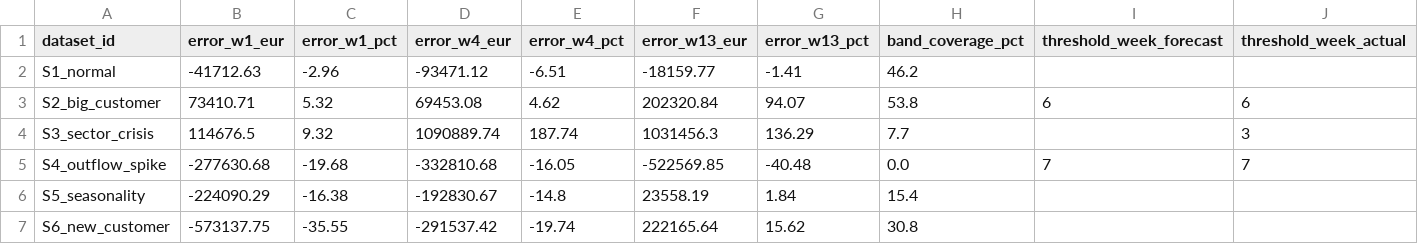
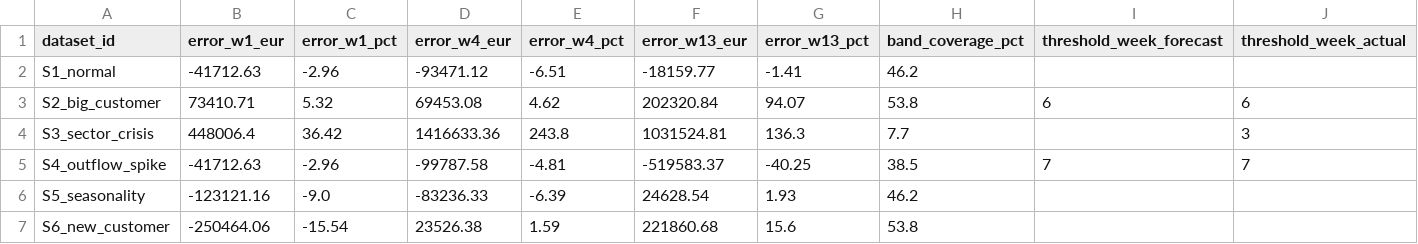
Before and after one commit to sharkolsdj/headroom-monitor, a CSV file: data/demo/accuracy_summary.csv, drawn as a sheet; only a part is shown; the diff covers the shown part only; the diff names each change by its address in the sheet, - before the commit and + after, or states it on an @@ line.

```diff
--- a/data/demo/accuracy_summary.csv
+++ b/data/demo/accuracy_summary.csv
-B4 (error_w1_eur): 114676.5
+B4 (error_w1_eur): 448006.4
-C4 (error_w1_pct): 9.32
+C4 (error_w1_pct): 36.42
-D4 (error_w4_eur): 1090889.74
+D4 (error_w4_eur): 1416633.36
-E4 (error_w4_pct): 187.74
+E4 (error_w4_pct): 243.8
-F4 (error_w13_eur): 1031456.3
+F4 (error_w13_eur): 1031524.81
-G4 (error_w13_pct): 136.29
+G4 (error_w13_pct): 136.3
-B5 (error_w1_eur): -277630.68
+B5 (error_w1_eur): -41712.63
-C5 (error_w1_pct): -19.68
+C5 (error_w1_pct): -2.96
-D5 (error_w4_eur): -332810.68
+D5 (error_w4_eur): -99787.58
-E5 (error_w4_pct): -16.05
+E5 (error_w4_pct): -4.81
-F5 (error_w13_eur): -522569.85
+F5 (error_w13_eur): -519583.37
-G5 (error_w13_pct): -40.48
+G5 (error_w13_pct): -40.25
-H5 (band_coverage_pct): 0.0
+H5 (band_coverage_pct): 38.5
-B6 (error_w1_eur): -224090.29
+B6 (error_w1_eur): -123121.16
-C6 (error_w1_pct): -16.38
+C6 (error_w1_pct): -9.0
-D6 (error_w4_eur): -192830.67
+D6 (error_w4_eur): -83236.33
-E6 (error_w4_pct): -14.8
+E6 (error_w4_pct): -6.39
-F6 (error_w13_eur): 23558.19
+F6 (error_w13_eur): 24628.54
-G6 (error_w13_pct): 1.84
+G6 (error_w13_pct): 1.93
-H6 (band_coverage_pct): 15.4
+H6 (band_coverage_pct): 46.2
-B7 (error_w1_eur): -573137.75
+B7 (error_w1_eur): -250464.06
-C7 (error_w1_pct): -35.55
+C7 (error_w1_pct): -15.54
-D7 (error_w4_eur): -291537.42
+D7 (error_w4_eur): 23526.38
-E7 (error_w4_pct): -19.74
+E7 (error_w4_pct): 1.59
-F7 (error_w13_eur): 222165.64
+F7 (error_w13_eur): 221860.68
-G7 (error_w13_pct): 15.62
+G7 (error_w13_pct): 15.6
-H7 (band_coverage_pct): 30.8
+H7 (band_coverage_pct): 53.8
```
Also changed, not shown: 14 edited cells elsewhere in this file, 31 other files.
